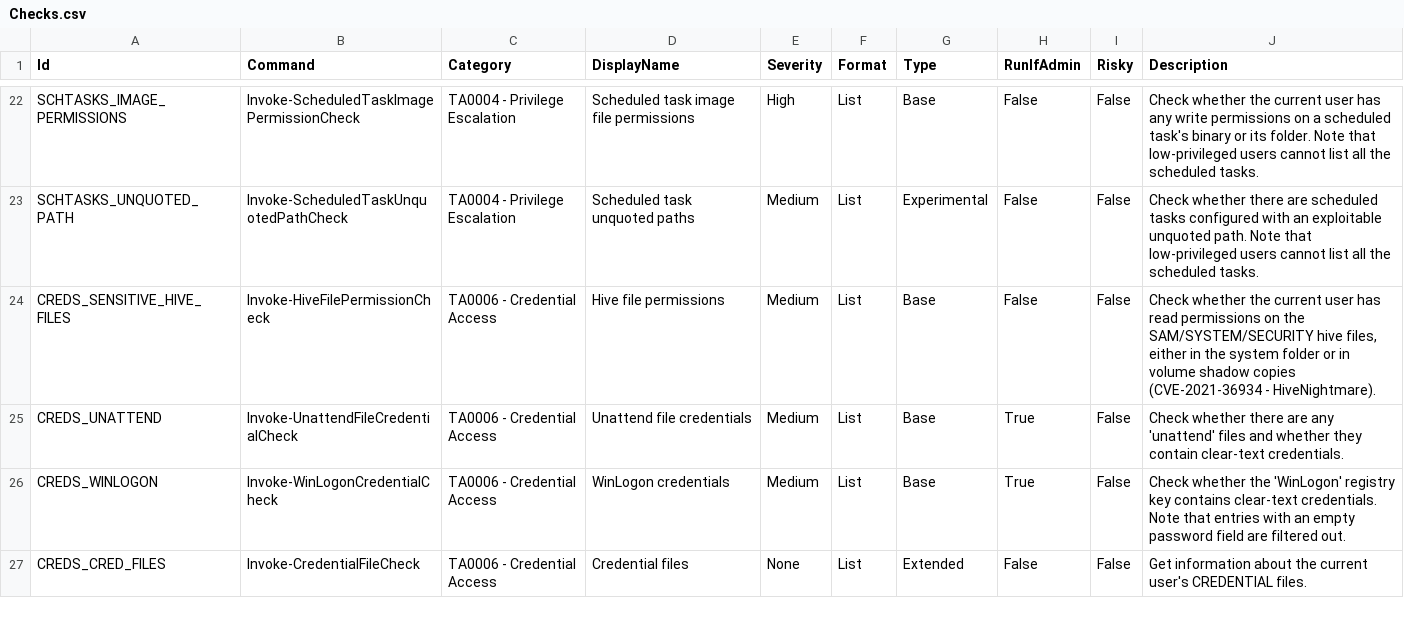
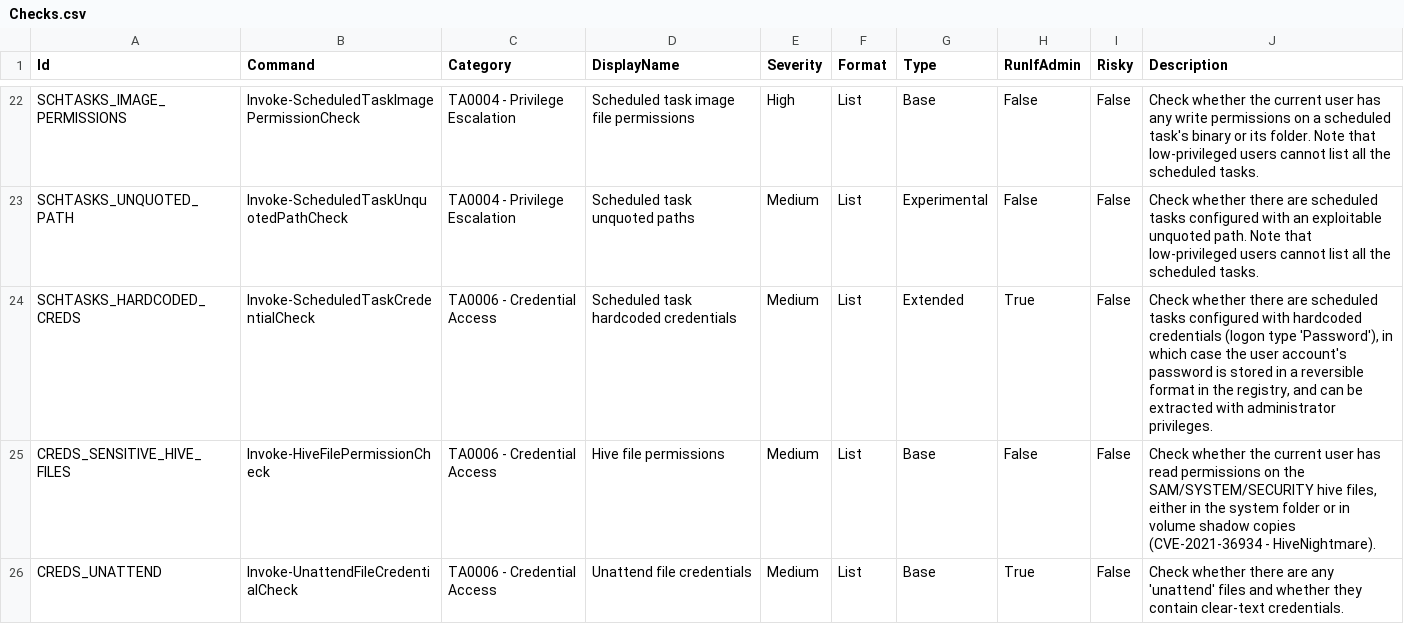
Before and after one commit to itm4n/PrivescCheck, a CSV file: build/Checks.csv, drawn as a sheet; only a part is shown, gaps mark what is left out; the shorter side is filled out with more unchanged rows.

Commit message:
Add a check for scheduled tasks configured with hardcoded credentials (issue #70)

```diff
--- a/build/Checks.csv
+++ b/build/Checks.csv
@@ -23,2 +23,3 @@
 "SCHTASKS_UNQUOTED_PATH",          "Invoke-ScheduledTaskUnquotedPathCheck",       "TA0004 - Privilege Escalation", "Scheduled task unquoted paths",                 "Medium",   "List",   "Experimental", "False",      "False", "Check whether there are scheduled tasks configured with an exploitable unquoted path. Note that low-privileged users cannot list all the scheduled tasks."
+"SCHTASKS_HARDCODED_CREDS",        "Invoke-ScheduledTaskCredentialCheck",         "TA0006 - Credential Access",    "Scheduled task hardcoded credentials",          "Medium",   "List",   "Extended",     "True",       "False", "Check whether there are scheduled tasks configured with hardcoded credentials (logon type 'Password'), in which case the user account's password is stored in a reversible format in the registry, and can be extracted with administrator privileges."
 "CREDS_SENSITIVE_HIVE_FILES",      "Invoke-HiveFilePermissionCheck",              "TA0006 - Credential Access",    "Hive file permissions",                         "Medium",   "List",   "Base",         "False",      "False", "Check whether the current user has read permissions on the SAM/SYSTEM/SECURITY hive files, either in the system folder or in volume shadow copies (CVE-2021-36934 - HiveNightmare)."
```
Also changed, not shown: 2 other files.
